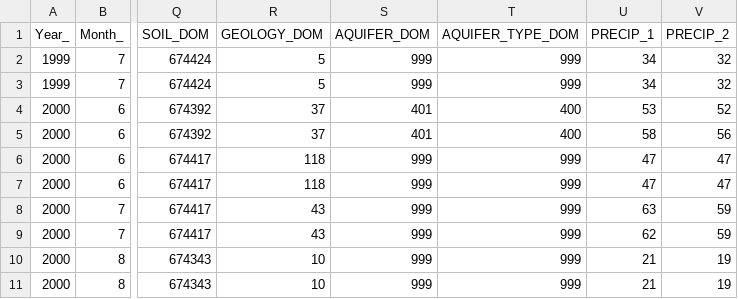
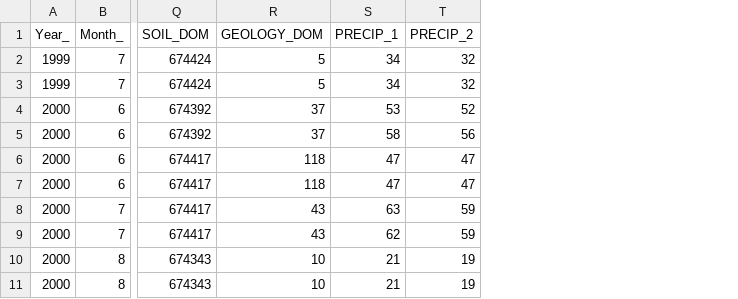
Before and after one commit to gzahn/Fire_Sites, a CSV file: Cleaned_Site_Data.csv, drawn as a sheet; only a part is shown, gaps mark what is left out; the diff names each change by its address in the sheet, - before the commit and + after, or states it on an @@ line.

Commit message:
sites selected

```diff
--- a/Cleaned_Site_Data.csv
+++ b/Cleaned_Site_Data.csv
-column S (AQUIFER_DOM), rows 2-11: 999 | 999 | 401 | 401 | 999 | 999 | 999 | 999 | 999 | 999
-column T (AQUIFER_TYPE_DOM), rows 2-11: 999 | 999 | 400 | 400 | 999 | 999 | 999 | 999 | 999 | 999
```
Also changed, not shown: 3 other files.
